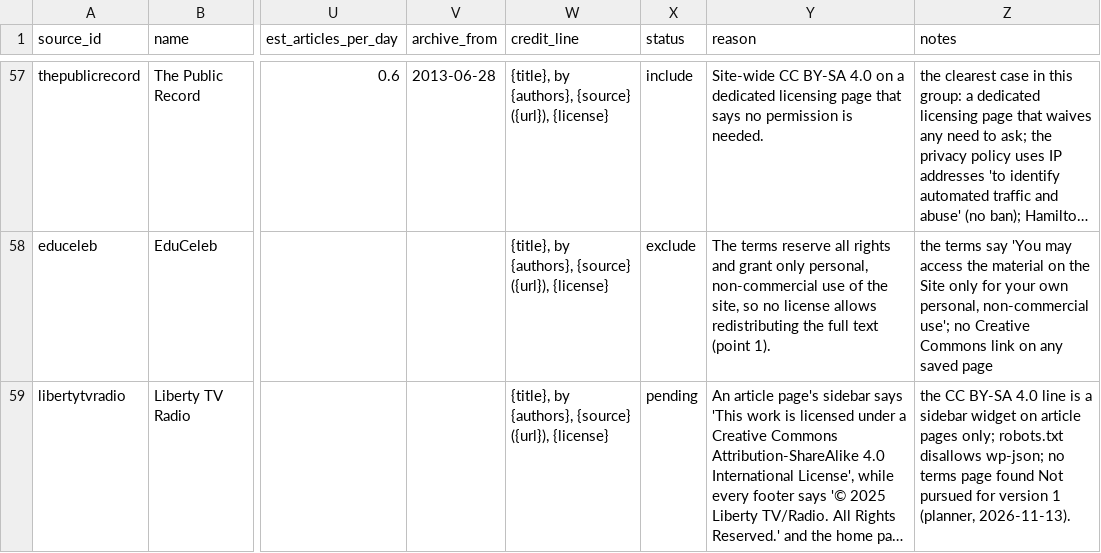
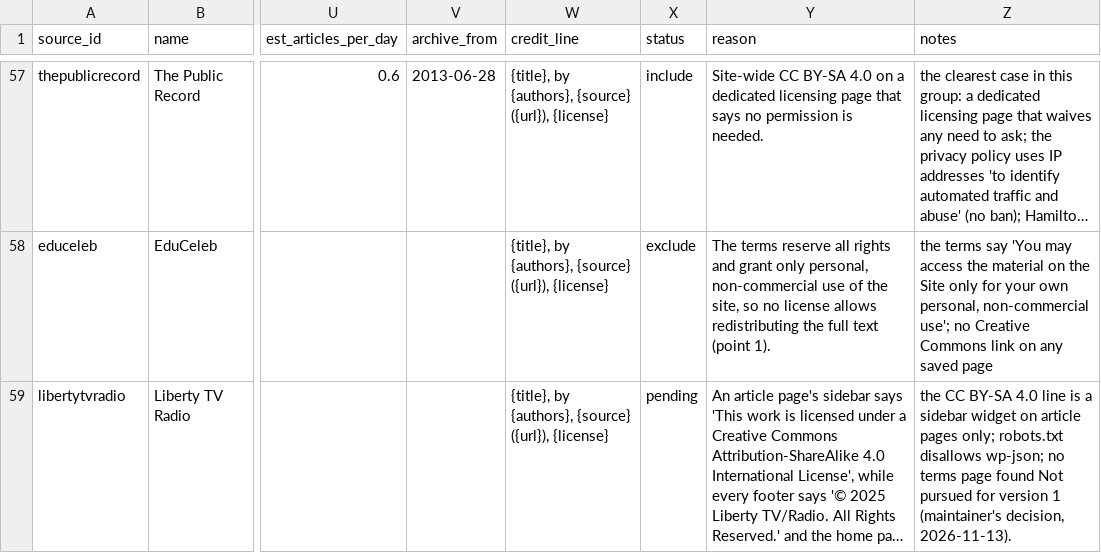
Before and after one commit to obadaKraishan/commonswire, a CSV file: data/sources.csv, drawn as a sheet; only a part is shown, gaps mark what is left out; long unchanged cells end in …; the diff covers the shown part only; the diff names each change by its address in the sheet, - before the commit and + after, or states it on an @@ line.

```diff
--- a/data/sources.csv
+++ b/data/sources.csv
-Z59 (notes): …version 1 (planner, 2026-11-13).
+Z59 (notes): …version 1 (maintainer's decision, 2026-11-13).
```
Also changed, not shown: 35 edited cells elsewhere in this file, 1 other file.
